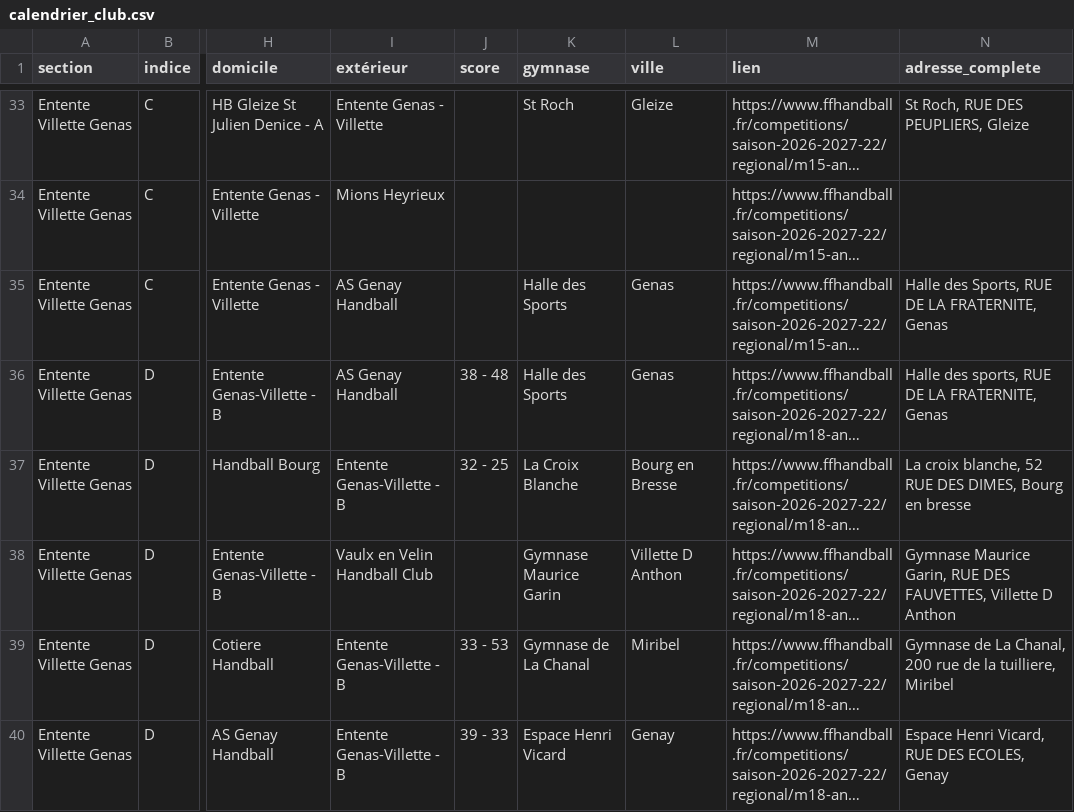
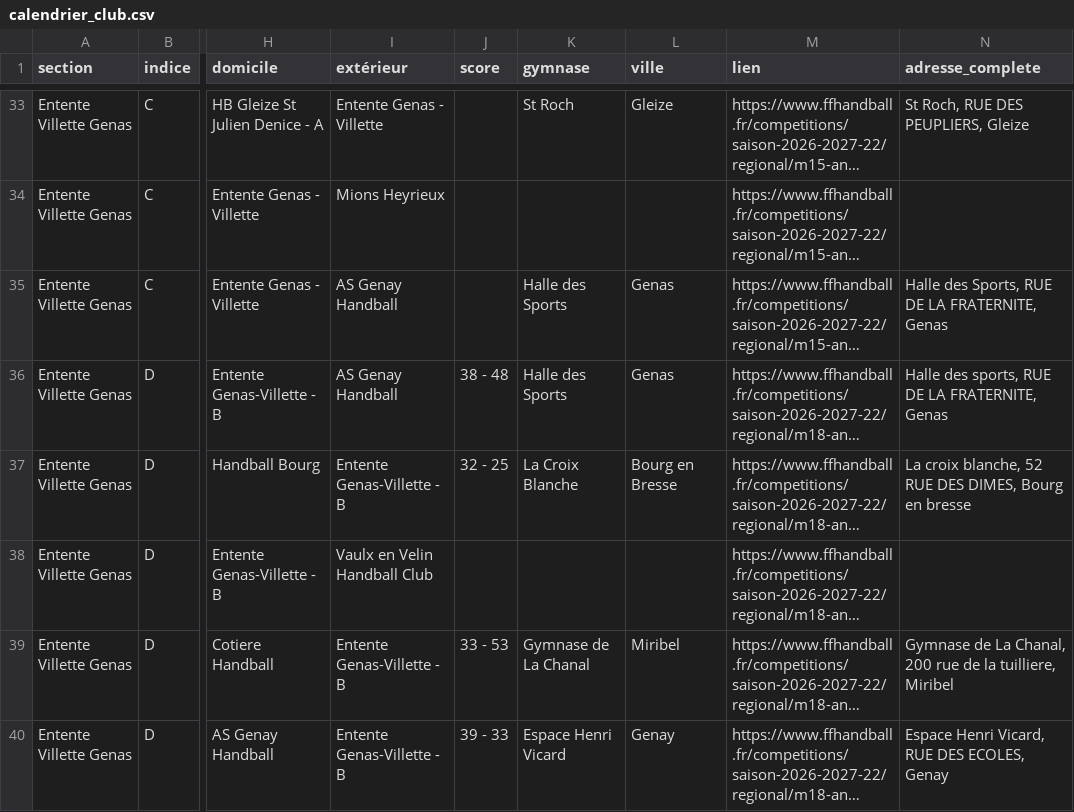
Before and after one commit to sportingvillette/competitions, a CSV file: data/calendrier_club.csv, drawn as a sheet; only a part is shown, gaps mark what is left out; long unchanged cells end in …; the diff covers the shown part only; the diff names each change by its address in the sheet, - before the commit and + after, or states it on an @@ line.

```diff
--- a/data/calendrier_club.csv
+++ b/data/calendrier_club.csv
-K38 (gymnase): Gymnase Maurice Garin
+K38 (gymnase): (empty)
-L38 (ville): Villette D Anthon
+L38 (ville): (empty)
-N38 (adresse_complete): Gymnase Maurice Garin, RUE DES FAUVETTES, Villette D Anthon
+N38 (adresse_complete): (empty)
```
Also changed, not shown: 16 edited cells elsewhere in this file, data/classements_club.csv, 2 other files.
